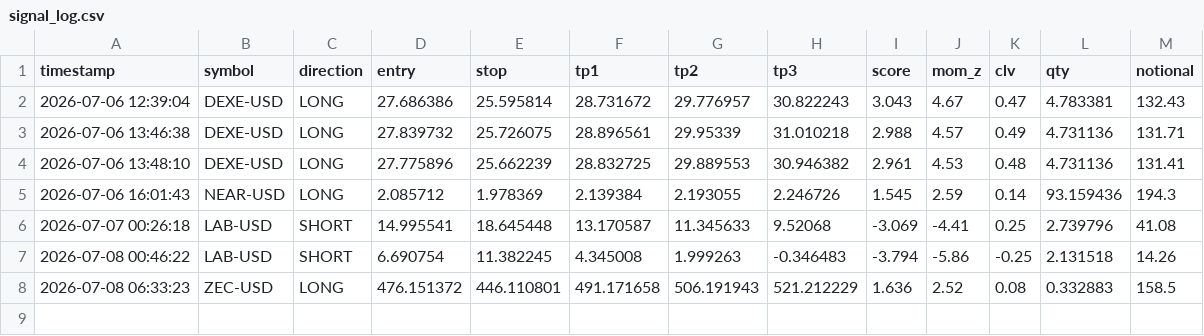
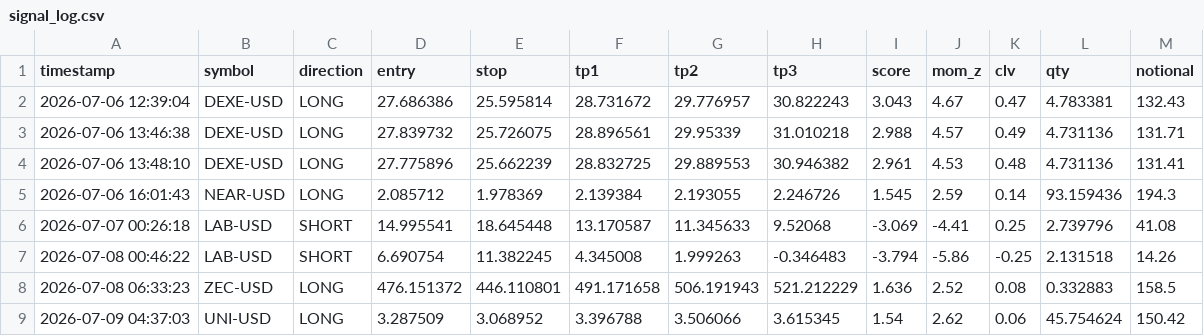
Before and after one commit to mrakbar8175-blip/Crypto-signal-bot, a CSV file: signal_log.csv, drawn as a sheet; the diff names each change by its address in the sheet, - before the commit and + after, or states it on an @@ line.

Commit message:
📊 Data update 04:37

```diff
--- a/signal_log.csv
+++ b/signal_log.csv
+row 9: 2026-07-09 04:37:03 | UNI-USD | LONG | 3.287509 | 3.068952 | 3.396788 | 3.506066 | 3.615345 | 1.54 | 2.62 | 0.06 | 45.754624 | 150.42
```
